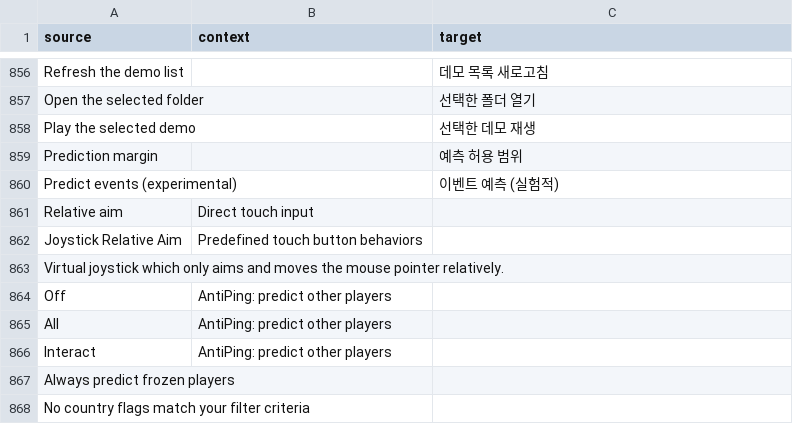
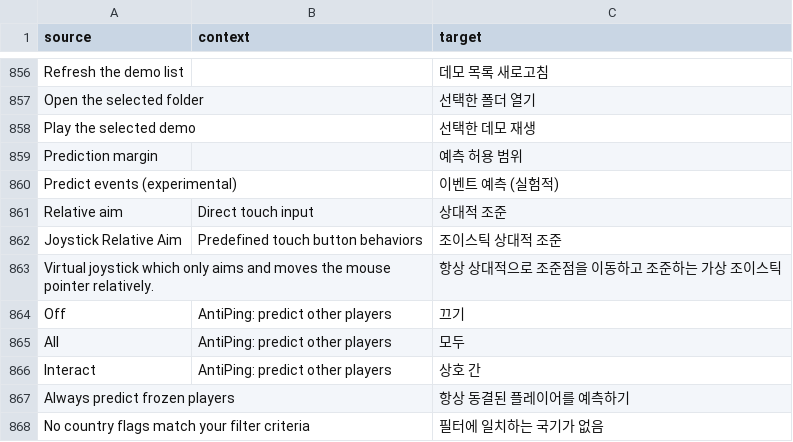
Before and after one commit to ddnet/ddnet-translations, a CSV file: ddnet/ko.csv, drawn as a sheet; only a part is shown, gaps mark what is left out.

Commit message:
Translated using Weblate (Korean)
Currently translated at 100.0% (867 of 867 strings)

Translation: DDNet/DDNet
Translate-URL: https://hosted.weblate.org/projects/ddnet/ddnet/ko/

```diff
--- a/ddnet/ko.csv
+++ b/ddnet/ko.csv
@@ -860,9 +860,9 @@
 "Predict events (experimental)","","이벤트 예측 (실험적)"
-"Relative aim","Direct touch input",""
-"Joystick Relative Aim","Predefined touch button behaviors",""
-"Virtual joystick which only aims and moves the mouse pointer relatively.","",""
-"Off","AntiPing: predict other players",""
-"All","AntiPing: predict other players",""
-"Interact","AntiPing: predict other players",""
-"Always predict frozen players","",""
-"No country flags match your filter criteria","",""
+"Relative aim","Direct touch input","상대적 조준"
+"Joystick Relative Aim","Predefined touch button behaviors","조이스틱 상대적 조준"
+"Virtual joystick which only aims and moves the mouse pointer relatively.","","항상 상대적으로 조준점을 이동하고 조준하는 가상 조이스틱"
+"Off","AntiPing: predict other players","끄기"
+"All","AntiPing: predict other players","모두"
+"Interact","AntiPing: predict other players","상호 간"
+"Always predict frozen players","","항상 동결된 플레이어를 예측하기"
+"No country flags match your filter criteria","","필터에 일치하는 국기가 없음"
```
